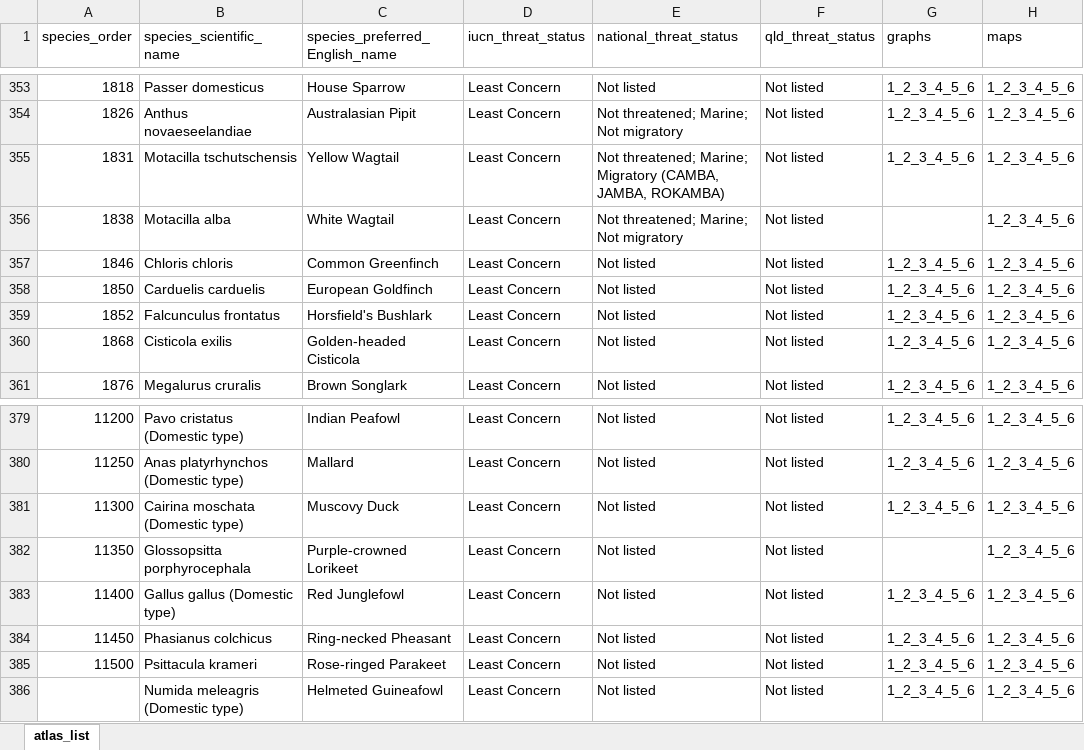
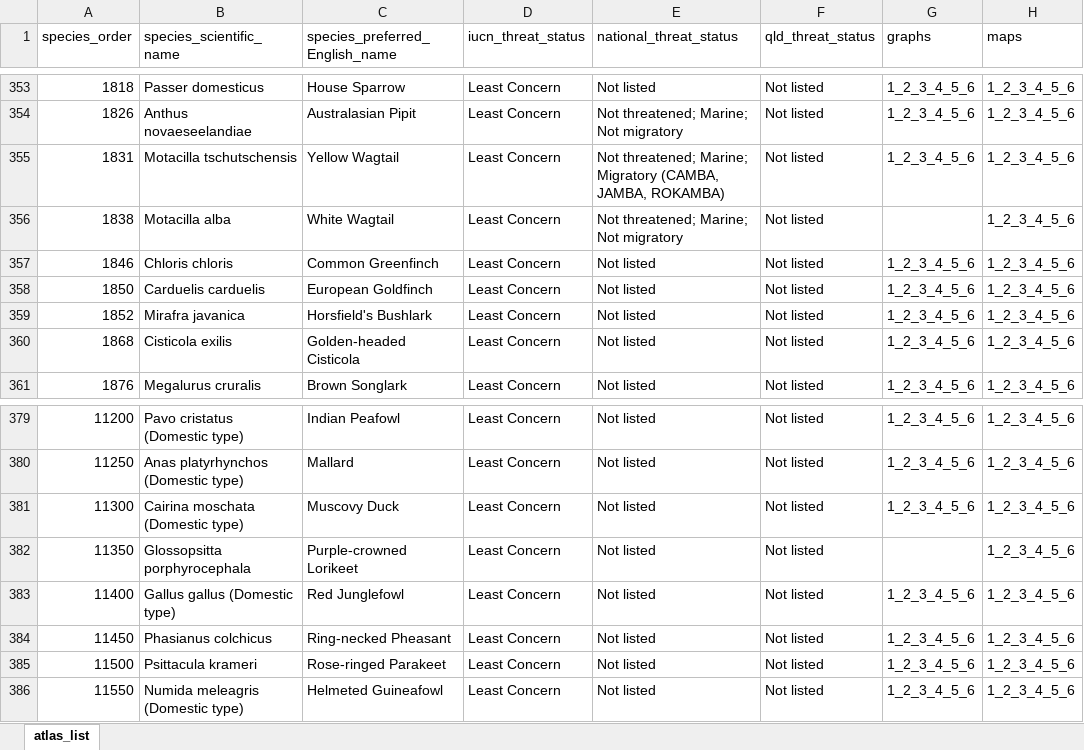
Before and after one commit to bird-team/brisbane-bird-atlas, an Excel workbook: data/species/atlas_list.xlsx, sheet atlas_list, drawn as a sheet; only a part is shown, gaps mark what is left out; values as stored, in another font and other column widths than the file's, no borders; the diff names each change by its address in the sheet, - before the commit and + after, or states it on an @@ line.

Commit message:
fixed duplicate sci name

```diff
--- a/data/species/atlas_list.xlsx (sheet atlas_list)
+++ b/data/species/atlas_list.xlsx (sheet atlas_list)
-B359 (species_scientific_name): Falcunculus frontatus
+B359 (species_scientific_name): Mirafra javanica
-A386 (species_order): (empty)
+A386 (species_order): 11550
```
